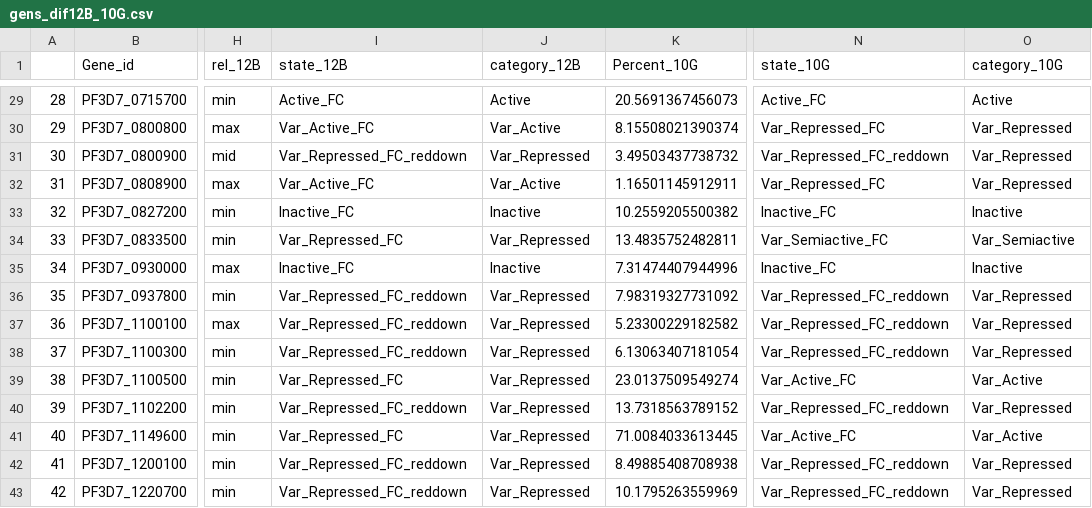
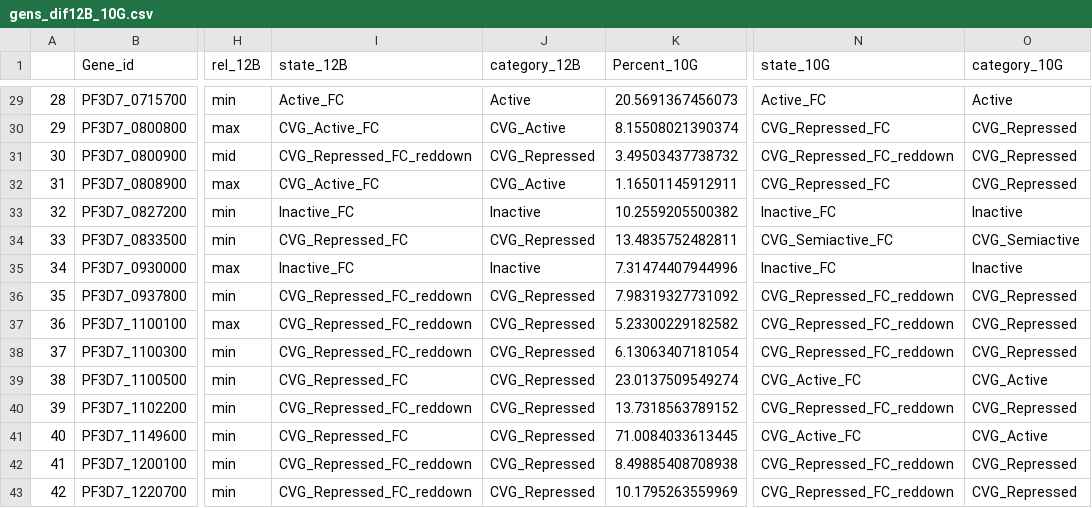
Before and after one commit to LucasMichelTodo/Active_gene_list, a CSV file: Results_Tables/gens_dif12B_10G.csv, drawn as a sheet; only a part is shown, gaps mark what is left out; the diff covers the shown part only; the diff names each change by its address in the sheet, - before the commit and + after, or states it on an @@ line.

```diff
--- a/Results_Tables/gens_dif12B_10G.csv
+++ b/Results_Tables/gens_dif12B_10G.csv
-I30 (state_12B): Var_Active_FC
+I30 (state_12B): CVG_Active_FC
-J30 (category_12B): Var_Active
+J30 (category_12B): CVG_Active
-N30 (state_10G): Var_Repressed_FC
+N30 (state_10G): CVG_Repressed_FC
-O30:O32 (category_10G): Var_Repressed
+O30:O32 (category_10G): CVG_Repressed
-I31 (state_12B): Var_Repressed_FC_reddown
+I31 (state_12B): CVG_Repressed_FC_reddown
-J31 (category_12B): Var_Repressed
+J31 (category_12B): CVG_Repressed
-N31 (state_10G): Var_Repressed_FC_reddown
+N31 (state_10G): CVG_Repressed_FC_reddown
-I32 (state_12B): Var_Active_FC
+I32 (state_12B): CVG_Active_FC
-J32 (category_12B): Var_Active
+J32 (category_12B): CVG_Active
-N32 (state_10G): Var_Repressed_FC
+N32 (state_10G): CVG_Repressed_FC
-I34 (state_12B): Var_Repressed_FC
+I34 (state_12B): CVG_Repressed_FC
-J34 (category_12B): Var_Repressed
+J34 (category_12B): CVG_Repressed
-N34 (state_10G): Var_Semiactive_FC
+N34 (state_10G): CVG_Semiactive_FC
-O34 (category_10G): Var_Semiactive
+O34 (category_10G): CVG_Semiactive
-I36:I38 (state_12B): Var_Repressed_FC_reddown
+I36:I38 (state_12B): CVG_Repressed_FC_reddown
-J36:J43 (category_12B): Var_Repressed
+J36:J43 (category_12B): CVG_Repressed
-N36:N38 (state_10G): Var_Repressed_FC_reddown
+N36:N38 (state_10G): CVG_Repressed_FC_reddown
-O36:O38 (category_10G): Var_Repressed
+O36:O38 (category_10G): CVG_Repressed
-I39 (state_12B): Var_Repressed_FC
+I39 (state_12B): CVG_Repressed_FC
-N39 (state_10G): Var_Active_FC
+N39 (state_10G): CVG_Active_FC
-O39 (category_10G): Var_Active
+O39 (category_10G): CVG_Active
-I40 (state_12B): Var_Repressed_FC_reddown
+I40 (state_12B): CVG_Repressed_FC_reddown
-N40 (state_10G): Var_Repressed_FC_reddown
+N40 (state_10G): CVG_Repressed_FC_reddown
-O40 (category_10G): Var_Repressed
+O40 (category_10G): CVG_Repressed
-I41 (state_12B): Var_Repressed_FC
+I41 (state_12B): CVG_Repressed_FC
-N41 (state_10G): Var_Active_FC
+N41 (state_10G): CVG_Active_FC
-O41 (category_10G): Var_Active
+O41 (category_10G): CVG_Active
-I42:I43 (state_12B): Var_Repressed_FC_reddown
+I42:I43 (state_12B): CVG_Repressed_FC_reddown
-N42:N43 (state_10G): Var_Repressed_FC_reddown
+N42:N43 (state_10G): CVG_Repressed_FC_reddown
-O42:O43 (category_10G): Var_Repressed
+O42:O43 (category_10G): CVG_Repressed
```
Also changed, not shown: 128 edited cells elsewhere in this file, 49 other files.
